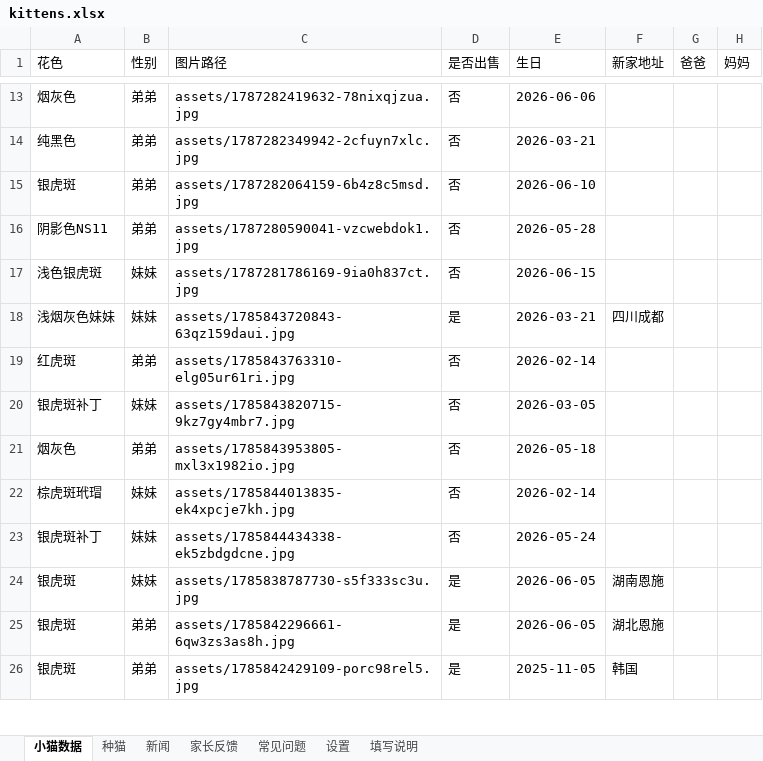
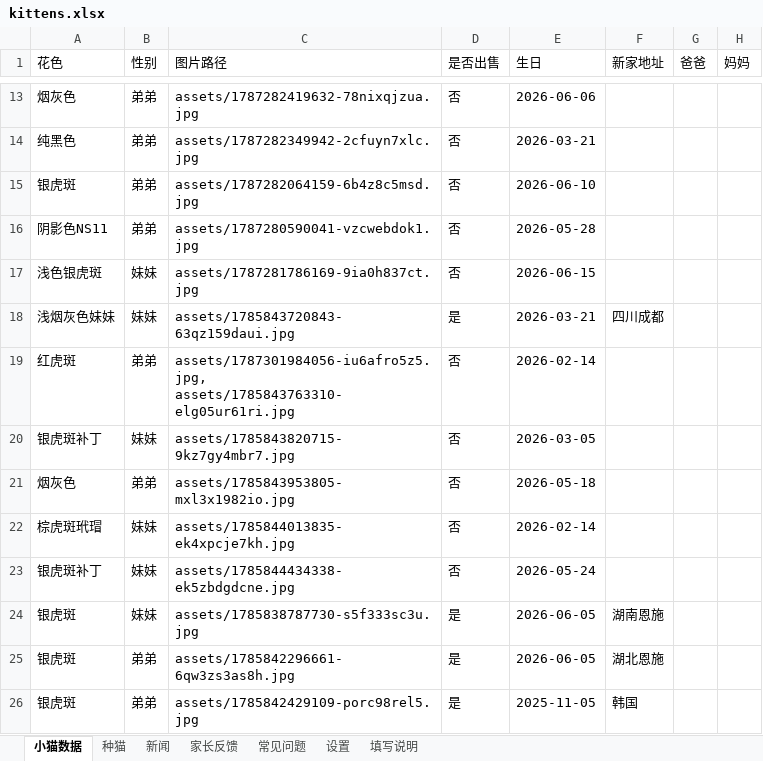
Before and after one commit to kuenmaoshe/kuenmaoshe.github.io, an Excel workbook: data/kittens.xlsx, sheet 小猫数据, drawn as a sheet; only a part is shown, gaps mark what is left out; values as stored, in another font and other column widths than the file's, no borders; the diff names each change by its address in the sheet, - before the commit and + after, or states it on an @@ line.

```diff
--- a/data/kittens.xlsx (sheet 小猫数据)
+++ b/data/kittens.xlsx (sheet 小猫数据)
-C19 (图片路径): assets/1785843763310-elg05ur61ri.jpg
+C19 (图片路径): assets/1787301984056-iu6afro5z5.jpg, assets/1785843763310-elg05ur61ri.jpg
```
Also changed, not shown: 3 other files.
